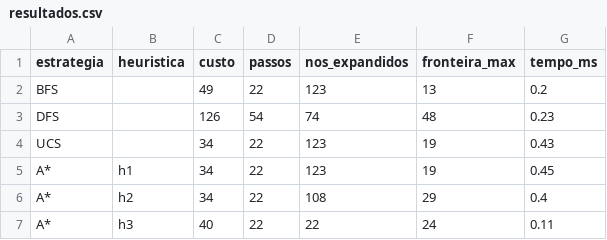
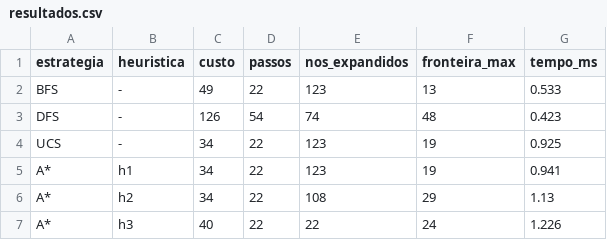
Before and after one commit to Elliton-Luis/caatinga-ai-sprint1, a CSV file: resultados/resultados.csv, drawn as a sheet.

Commit message:
data: atualiza resultados e gera gráfico de nós expandidos por estratégia

```diff
--- a/resultados/resultados.csv
+++ b/resultados/resultados.csv
@@ -1,7 +1,7 @@
 estrategia,heuristica,custo,passos,nos_expandidos,fronteira_max,tempo_ms
-BFS,,49,22,123,13,0.2
-DFS,,126,54,74,48,0.23
-UCS,,34,22,123,19,0.43
-A*,h1,34,22,123,19,0.45
-A*,h2,34,22,108,29,0.4
-A*,h3,40,22,22,24,0.11
+BFS,-,49,22,123,13,0.533
+DFS,-,126,54,74,48,0.423
+UCS,-,34,22,123,19,0.925
+A*,h1,34,22,123,19,0.941
+A*,h2,34,22,108,29,1.13
+A*,h3,40,22,22,24,1.226
```
Also changed, not shown: 1 other file.
